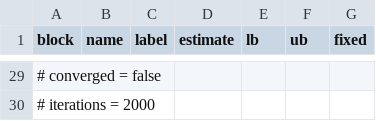
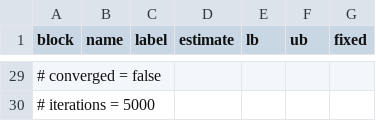
Before and after one commit to RamziChariag/DMP_labour_market_choice, a CSV file: output/tables/smm_estimates_base_covid_equalW.csv, drawn as a sheet; only a part is shown, gaps mark what is left out; the diff covers the shown part only; the diff names each change by its address in the sheet, - before the commit and + after, or states it on an @@ line.

Commit message:
ran equalW simulations

```diff
--- a/output/tables/smm_estimates_base_covid_equalW.csv
+++ b/output/tables/smm_estimates_base_covid_equalW.csv
-A30 (block): # iterations = 2000
+A30 (block): # iterations = 5000
```
Also changed, not shown: 34 edited cells elsewhere in this file, output/tables/smm_estimates_base_fc_equalW.csv, 20 other files.
